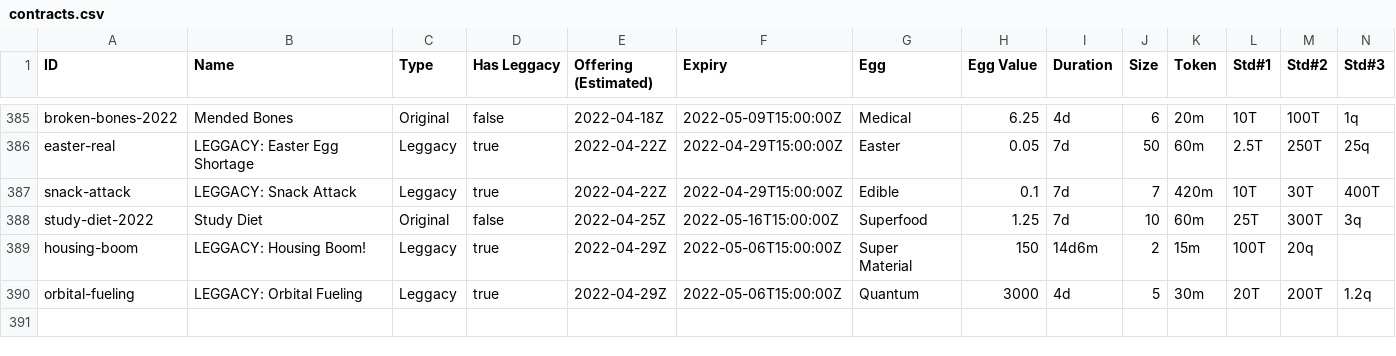
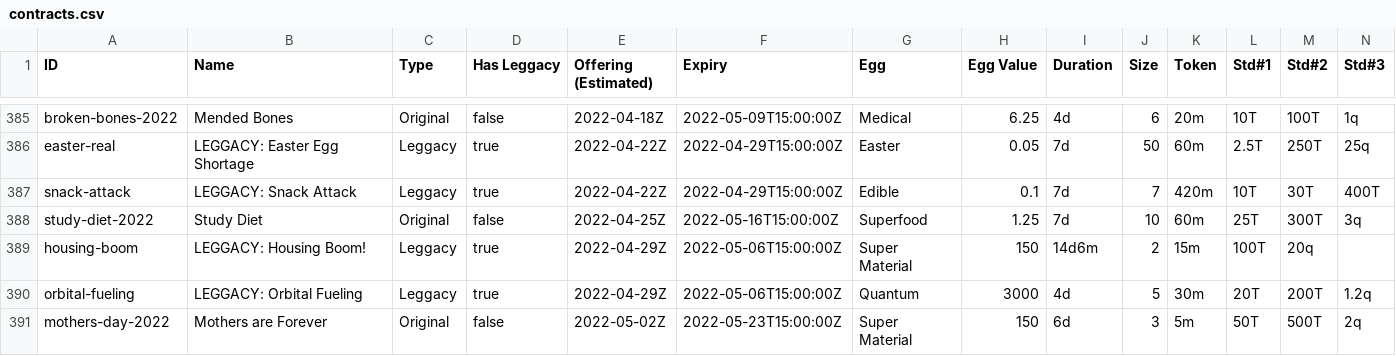
Before and after one commit to fanaticscripter/EggContractor, a CSV file: misc/ContractAggregator/data/contracts.csv, drawn as a sheet; only a part is shown, gaps mark what is left out; rows hold the shown columns only; the diff names each change by its address in the sheet, - before the commit and + after, or states it on an @@ line.

```diff
--- a/misc/ContractAggregator/data/contracts.csv
+++ b/misc/ContractAggregator/data/contracts.csv
+row 391: mothers-day-2022 | Mothers are Forever | Original | false | 2022-05-02Z | 2022-05-23T15:00:00Z | Super Material | 150 | 6d | 3 | 5m | 50T | 500T | 2q
```
